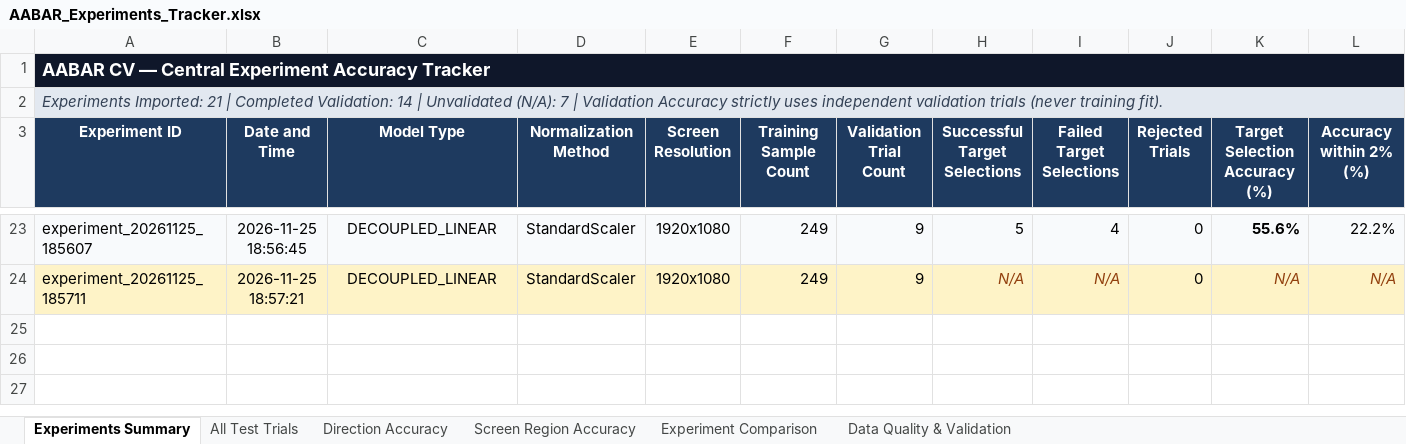
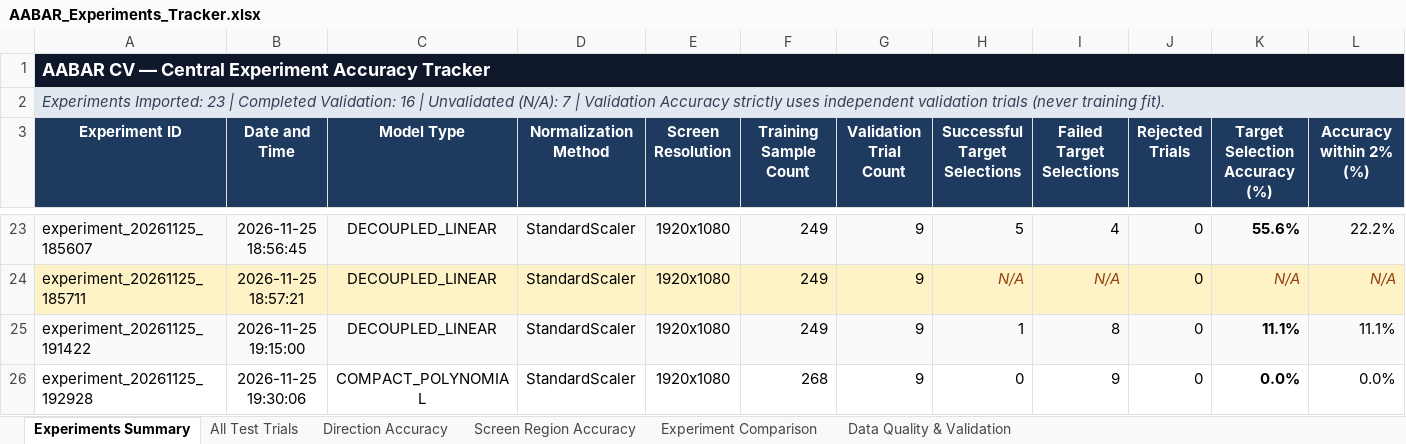
Before and after one commit to omaryvsser/ABBAR_CV_SERVICE, an Excel workbook: data/experiments/AABAR_Experiments_Tracker.xlsx, sheet Experiments Summary, drawn as a sheet; only a part is shown, gaps mark what is left out; values as stored, in another font and other column widths than the file's, no borders; charts and pictures and conditional formats not drawn; rows hold the shown columns only; the diff names each change by its address in the sheet, - before the commit and + after, or states it on an @@ line.

Commit message:
fix(mapper): penalize polynomial overfitting on small N and default AAC button bounds in dwell mode

```diff
--- a/data/experiments/AABAR_Experiments_Tracker.xlsx (sheet Experiments Summary)
+++ b/data/experiments/AABAR_Experiments_Tracker.xlsx (sheet Experiments Summary)
-A2 (Experiment ID): Experiments Imported: 21 | Completed Validation: 14 | Unvalidated…
+A2 (Experiment ID): Experiments Imported: 23 | Completed Validation: 16 | Unvalidated…
+row 25: experiment_20261125_191422 | 2026-11-25 19:15:00 | DECOUPLED_LINEAR | StandardScaler | 1920x1080 | 249 | 9 | 1 | 8 | 0 | 11.1% | 11.1%
+row 26: experiment_20261125_192928 | 2026-11-25 19:30:06 | COMPACT_POLYNOMIAL | StandardScaler | 1920x1080 | 268 | 9 | 0 | 9 | 0 | 0.0% | 0.0%
```
Also changed, not shown: sheet All Test Trials, sheet Screen Region Accuracy, sheet Direction Accuracy, sheet Experiment Comparison, sheet Data Quality & Validation, charts or pictures, 28 other files.
